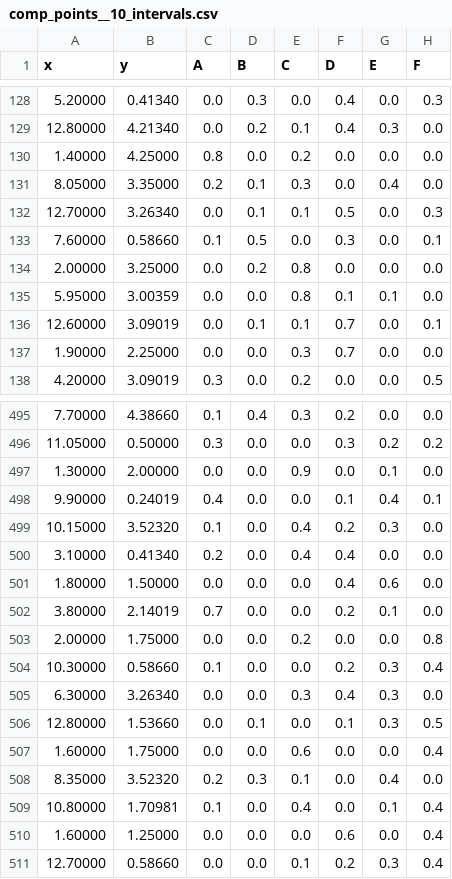
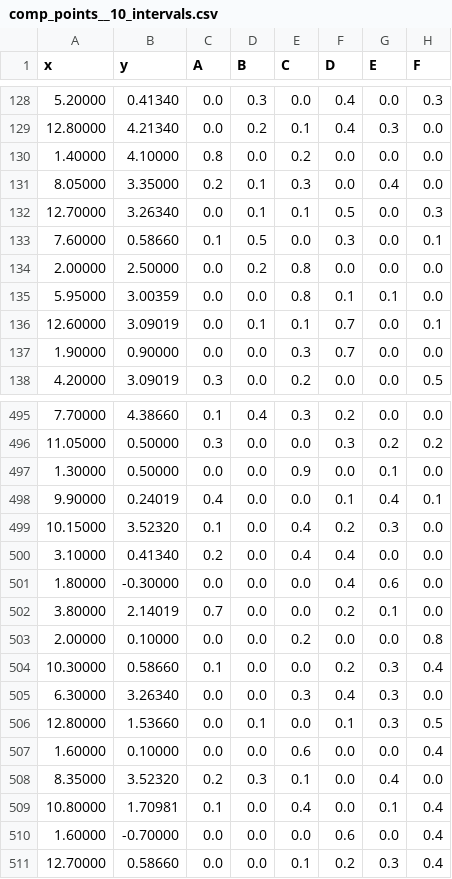
Before and after one commit to johnmgregoire/PythonCompositionPlots, a CSV file: split_comp_space_by_order/comp_points__10_intervals.csv, drawn as a sheet; only a part is shown, gaps mark what is left out; the diff covers the shown part only.

```diff
--- a/split_comp_space_by_order/comp_points__10_intervals.csv
+++ b/split_comp_space_by_order/comp_points__10_intervals.csv
@@ -129,3 +129,3 @@ x,y,A,B,C,D,E,F
 12.80000,4.21340,0.0,0.2,0.1,0.4,0.3,0.0
-1.40000,4.25000,0.8,0.0,0.2,0.0,0.0,0.0
+1.40000,4.10000,0.8,0.0,0.2,0.0,0.0,0.0
 8.05000,3.35000,0.2,0.1,0.3,0.0,0.4,0.0
@@ -133,6 +133,6 @@ x,y,A,B,C,D,E,F
 7.60000,0.58660,0.1,0.5,0.0,0.3,0.0,0.1
-2.00000,3.25000,0.0,0.2,0.8,0.0,0.0,0.0
+2.00000,2.50000,0.0,0.2,0.8,0.0,0.0,0.0
 5.95000,3.00359,0.0,0.0,0.8,0.1,0.1,0.0
 12.60000,3.09019,0.0,0.1,0.1,0.7,0.0,0.1
-1.90000,2.25000,0.0,0.0,0.3,0.7,0.0,0.0
+1.90000,0.90000,0.0,0.0,0.3,0.7,0.0,0.0
 4.20000,3.09019,0.3,0.0,0.2,0.0,0.0,0.5
@@ -496,3 +496,3 @@ x,y,A,B,C,D,E,F
 11.05000,0.50000,0.3,0.0,0.0,0.3,0.2,0.2
-1.30000,2.00000,0.0,0.0,0.9,0.0,0.1,0.0
+1.30000,0.50000,0.0,0.0,0.9,0.0,0.1,0.0
 9.90000,0.24019,0.4,0.0,0.0,0.1,0.4,0.1
@@ -500,5 +500,5 @@ x,y,A,B,C,D,E,F
 3.10000,0.41340,0.2,0.0,0.4,0.4,0.0,0.0
-1.80000,1.50000,0.0,0.0,0.0,0.4,0.6,0.0
+1.80000,-0.30000,0.0,0.0,0.0,0.4,0.6,0.0
 3.80000,2.14019,0.7,0.0,0.0,0.2,0.1,0.0
-2.00000,1.75000,0.0,0.0,0.2,0.0,0.0,0.8
+2.00000,0.10000,0.0,0.0,0.2,0.0,0.0,0.8
 10.30000,0.58660,0.1,0.0,0.0,0.2,0.3,0.4
@@ -506,6 +506,6 @@ x,y,A,B,C,D,E,F
 12.80000,1.53660,0.0,0.1,0.0,0.1,0.3,0.5
-1.60000,1.75000,0.0,0.0,0.6,0.0,0.0,0.4
+1.60000,0.10000,0.0,0.0,0.6,0.0,0.0,0.4
 8.35000,3.52320,0.2,0.3,0.1,0.0,0.4,0.0
 10.80000,1.70981,0.1,0.0,0.4,0.0,0.1,0.4
-1.60000,1.25000,0.0,0.0,0.0,0.6,0.0,0.4
+1.60000,-0.70000,0.0,0.0,0.0,0.6,0.0,0.4
 12.70000,0.58660,0.0,0.0,0.1,0.2,0.3,0.4
```
Also changed, not shown: 123 edited cells elsewhere in this file, split_comp_space_by_order/label_posns__10_intervals.csv, 1 other file.
